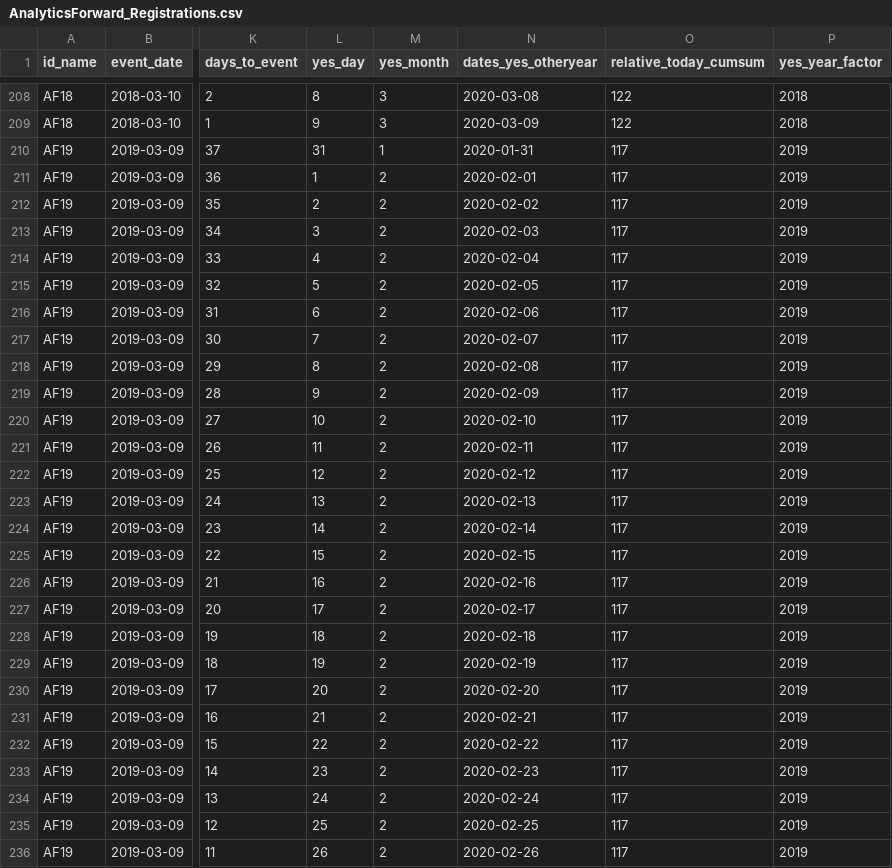
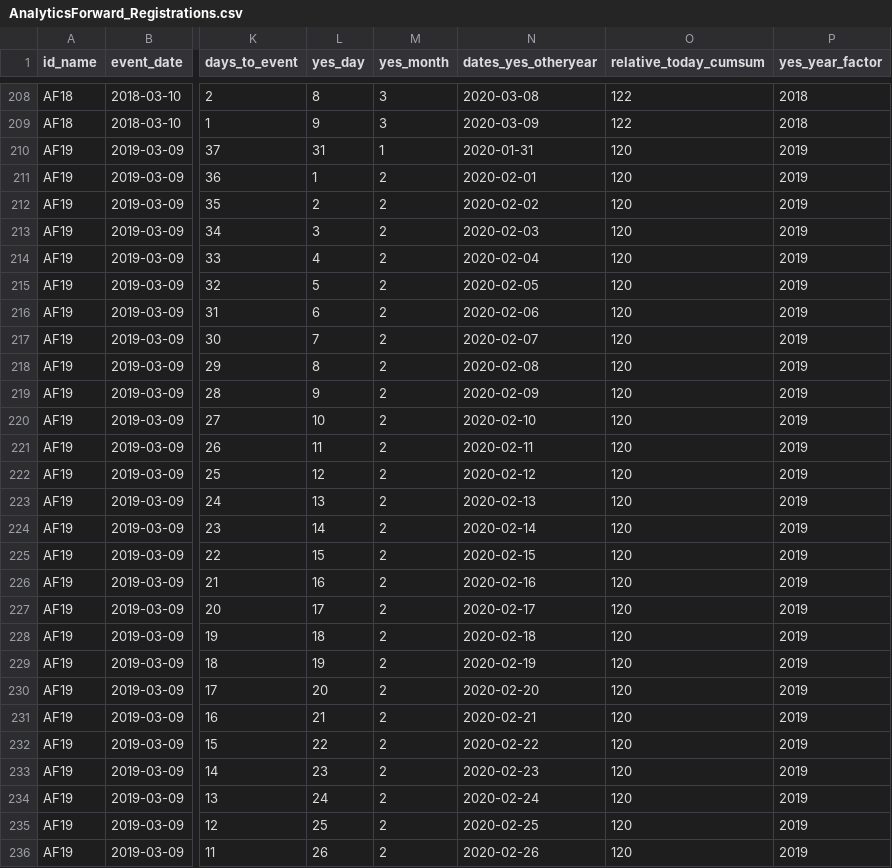
Before and after one commit to RickPack/AnalyticsForward_2019, a CSV file: AnalyticsForward_Registrations.csv, drawn as a sheet; only a part is shown, gaps mark what is left out; the diff covers the shown part only; the diff names each change by its address in the sheet, - before the commit and + after, or states it on an @@ line.

```diff
--- a/AnalyticsForward_Registrations.csv
+++ b/AnalyticsForward_Registrations.csv
-O210:O236 (relative_today_cumsum): 117
+O210:O236 (relative_today_cumsum): 120
```
Also changed, not shown: 8 edited cells elsewhere in this file, AnalyticsForward_Reg_DayofWeek.csv, 15 other files.
